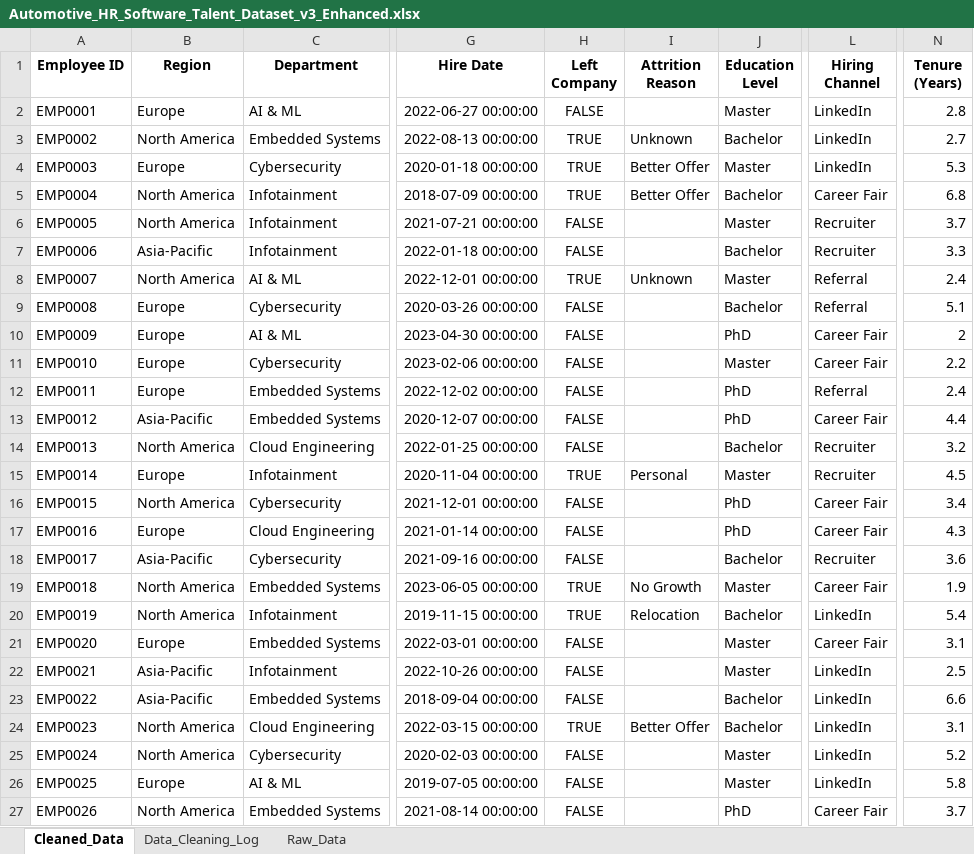
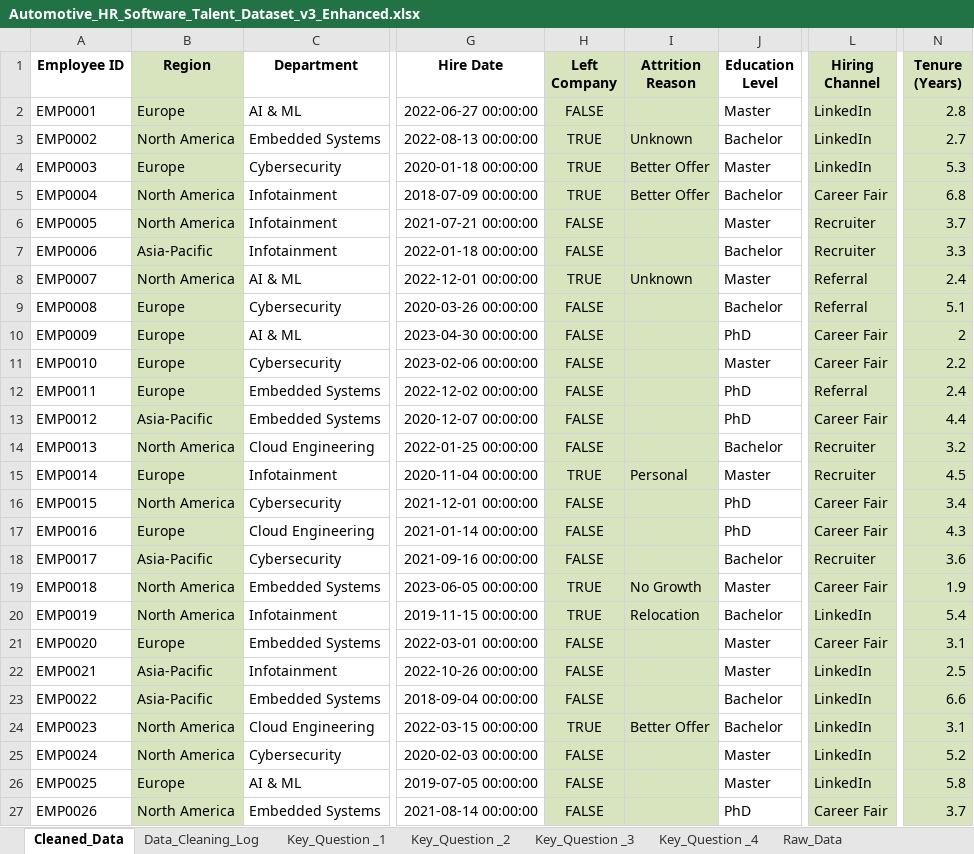
Before and after one commit to sven-friedel/workforce-insights-project, an Excel workbook: Automotive_HR_Software_Talent_Dataset_v3_Enhanced.xlsx, sheet Cleaned_Data, drawn as a sheet; only a part is shown, gaps mark what is left out; values as stored, in another font and other column widths than the file's, no borders; the diff covers the shown part only; the diff names each change by its address in the sheet, - before the commit and + after, or states it on an @@ line.

Commit message:
EDA for Key Question #1
Added Pivots, Insights and further TODOS in the Sheet for the EDA on Key Question #1

```diff
--- a/Automotive_HR_Software_Talent_Dataset_v3_Enhanced.xlsx (sheet Cleaned_Data)
+++ b/Automotive_HR_Software_Talent_Dataset_v3_Enhanced.xlsx (sheet Cleaned_Data)
+sheet tab: Key_Question _1
+sheet tab: Key_Question _2
+sheet tab: Key_Question _3
+sheet tab: Key_Question _4
-B1:B27 fill: none
+B1:B27 fill: #D7E4BD
-H1:I27 fill: none
+H1:I27 fill: #D7E4BD
-L1:L27 fill: none
+L1:L27 fill: #D7E4BD
-N1:N27 fill: none
+N1:N27 fill: #D7E4BD
```
Also changed, not shown: cell formats elsewhere in this sheet, charts or pictures.
